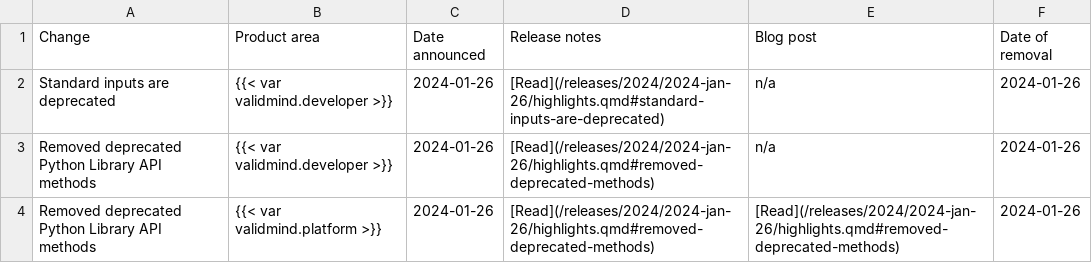
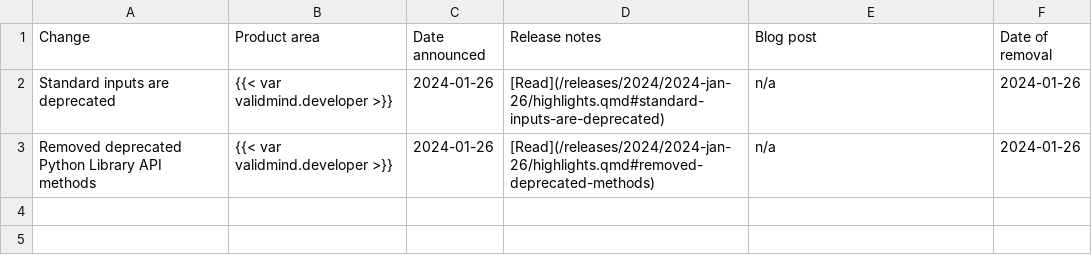
Before and after one commit to validmind/documentation, a CSV file: site/releases/breaking-changes/2024.csv, drawn as a sheet.

Commit message:
Adjusting test data for clarity

```diff
--- a/site/releases/breaking-changes/2024.csv
+++ b/site/releases/breaking-changes/2024.csv
@@ -3,2 +3 @@ Standard inputs are deprecated,{{< var validmind.developer >}},2024-01-26,"[Read
 Removed deprecated Python Library API methods,{{< var validmind.developer >}},2024-01-26,"[Read](/releases/2024/2024-jan-26/highlights.qmd#removed-deprecated-methods)",n/a,2024-01-26
-Removed deprecated Python Library API methods,{{< var validmind.platform >}},2024-01-26,"[Read](/releases/2024/2024-jan-26/highlights.qmd#removed-deprecated-methods)","[Read](/releases/2024/2024-jan-26/highlights.qmd#removed-deprecated-methods)",2024-01-26
```
Also changed, not shown: site/releases/breaking-changes/2025.csv, 1 other file.
